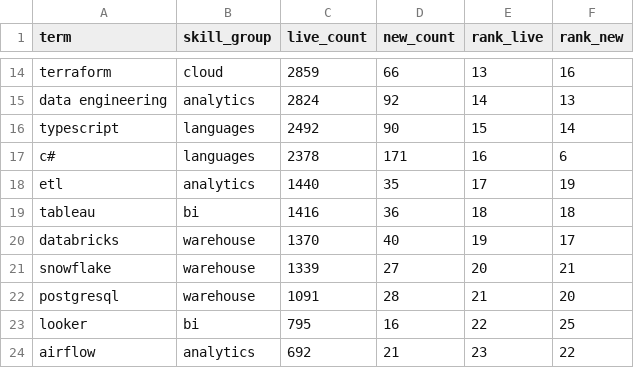
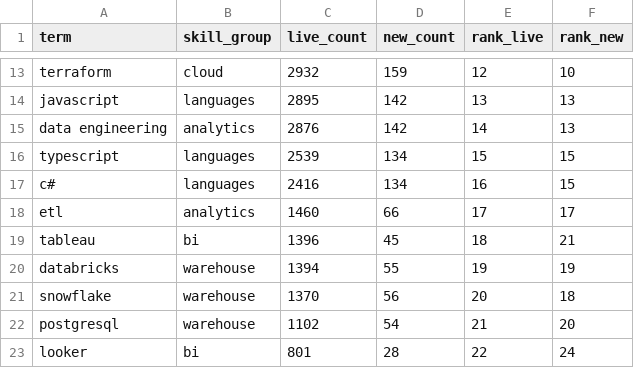
Before and after one commit to EbukaOkorie/uk-job-market, a CSV file: data/exports/v_skill_latest.csv, drawn as a sheet; only a part is shown, gaps mark what is left out; removed rows and columns are numbered as before the commit, all else as after; the diff covers the shown part only; the diff names each change by its address in the sheet, - before the commit and + after, or states it on an @@ line.

```diff
--- a/data/exports/v_skill_latest.csv
+++ b/data/exports/v_skill_latest.csv
-C13 (live_count): 2859
+C13 (live_count): 2932
-D13 (new_count): 66
+D13 (new_count): 159
-E13 (rank_live): 13
+E13 (rank_live): 12
-F13 (rank_new): 16
+F13 (rank_new): 10
+row 14: javascript | languages | 2895 | 142 | 13 | 13
-C15 (live_count): 2824
+C15 (live_count): 2876
-D15 (new_count): 92
+D15 (new_count): 142
-C16 (live_count): 2492
+C16 (live_count): 2539
-D16 (new_count): 90
+D16 (new_count): 134
-F16 (rank_new): 14
+F16 (rank_new): 15
-C17 (live_count): 2378
+C17 (live_count): 2416
-D17 (new_count): 171
+D17 (new_count): 134
-F17 (rank_new): 6
+F17 (rank_new): 15
-C18 (live_count): 1440
+C18 (live_count): 1460
-D18 (new_count): 35
+D18 (new_count): 66
-F18 (rank_new): 19
+F18 (rank_new): 17
-C19 (live_count): 1416
+C19 (live_count): 1396
-D19 (new_count): 36
+D19 (new_count): 45
-F19 (rank_new): 18
+F19 (rank_new): 21
-C20 (live_count): 1370
+C20 (live_count): 1394
-D20 (new_count): 40
+D20 (new_count): 55
-F20 (rank_new): 17
+F20 (rank_new): 19
-C21 (live_count): 1339
+C21 (live_count): 1370
-D21 (new_count): 27
+D21 (new_count): 56
-F21 (rank_new): 21
+F21 (rank_new): 18
-C22 (live_count): 1091
+C22 (live_count): 1102
-D22 (new_count): 28
+D22 (new_count): 54
-C23 (live_count): 795
+C23 (live_count): 801
-D23 (new_count): 16
+D23 (new_count): 28
-F23 (rank_new): 25
+F23 (rank_new): 24
-row 24: airflow | analytics | 692 | 21 | 23 | 22
```
Also changed, not shown: 2 added rows, 2 removed rows and 48 edited cells elsewhere in this file, data/exports/v_salary_by_region.csv, data/exports/v_skill_trend.csv, 4 other files.
